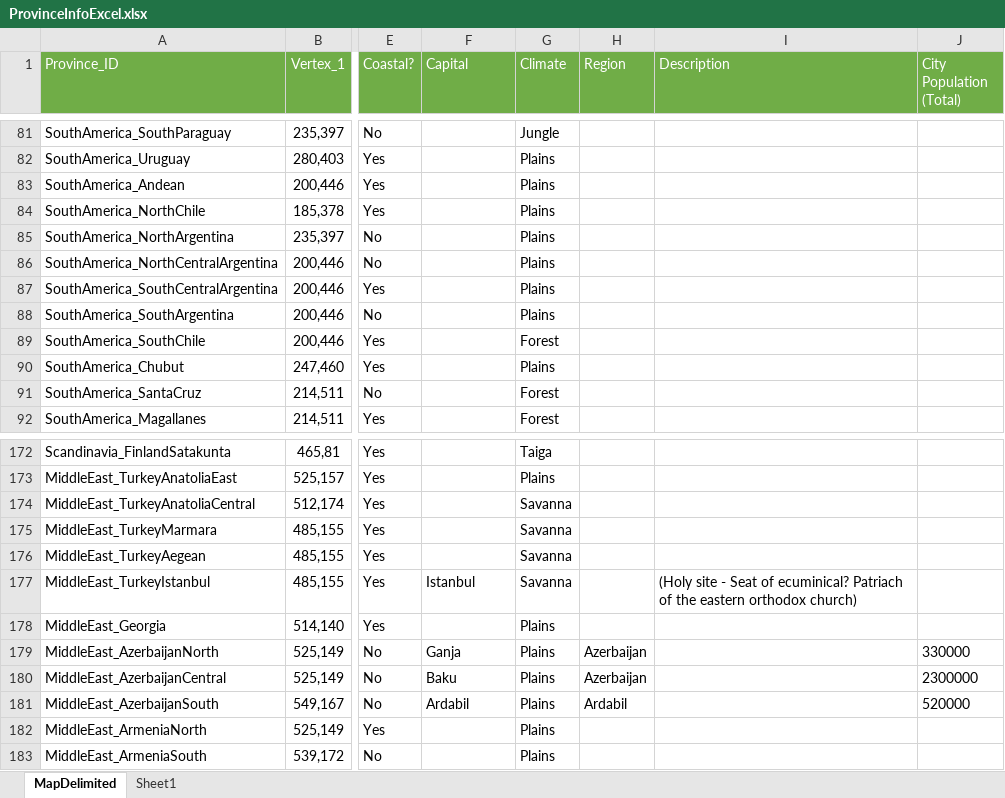
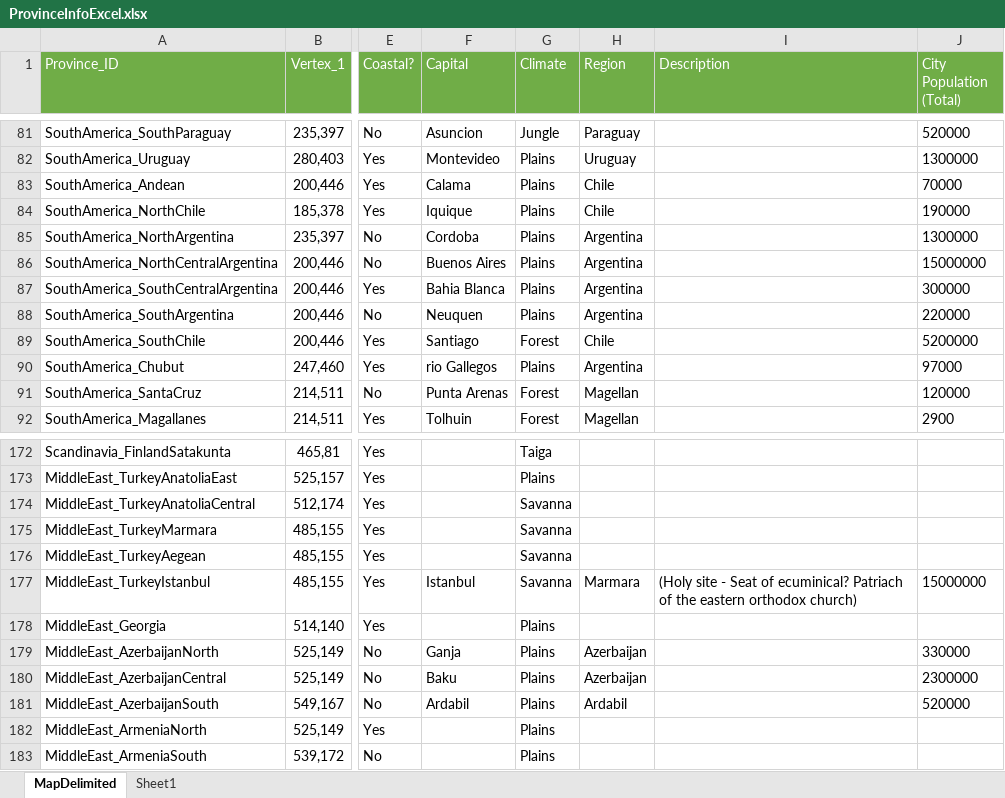
Before and after one commit to JaVonox/Tauresium, an Excel workbook: MapFiles/ProvinceInfoExcel.xlsx, sheet MapDelimited, drawn as a sheet; only a part is shown, gaps mark what is left out; values as stored, in another font and other column widths than the file's, no borders; table styles not drawn; the diff covers the shown part only; the diff names each change by its address in the sheet, - before the commit and + after, or states it on an @@ line.

Commit message:
150 capitals marked

```diff
--- a/MapFiles/ProvinceInfoExcel.xlsx (sheet MapDelimited)
+++ b/MapFiles/ProvinceInfoExcel.xlsx (sheet MapDelimited)
-F81 (Capital): (empty)
+F81 (Capital): Asuncion
-H81 (Region): (empty)
+H81 (Region): Paraguay
-J81 (City Population (Total)): (empty)
+J81 (City Population (Total)): 520000
-F82 (Capital): (empty)
+F82 (Capital): Montevideo
-H82 (Region): (empty)
+H82 (Region): Uruguay
-J82 (City Population (Total)): (empty)
+J82 (City Population (Total)): 1300000
-F83 (Capital): (empty)
+F83 (Capital): Calama
-H83:H84 (Region): (empty)
+H83:H84 (Region): Chile
-J83 (City Population (Total)): (empty)
+J83 (City Population (Total)): 70000
-F84 (Capital): (empty)
+F84 (Capital): Iquique
-J84 (City Population (Total)): (empty)
+J84 (City Population (Total)): 190000
-F85 (Capital): (empty)
+F85 (Capital): Cordoba
-H85:H88 (Region): (empty)
+H85:H88 (Region): Argentina
-J85 (City Population (Total)): (empty)
+J85 (City Population (Total)): 1300000
-F86 (Capital): (empty)
+F86 (Capital): Buenos Aires
-J86 (City Population (Total)): (empty)
+J86 (City Population (Total)): 15000000
-F87 (Capital): (empty)
+F87 (Capital): Bahia Blanca
-J87 (City Population (Total)): (empty)
+J87 (City Population (Total)): 300000
-F88 (Capital): (empty)
+F88 (Capital): Neuquen
-J88 (City Population (Total)): (empty)
+J88 (City Population (Total)): 220000
-F89 (Capital): (empty)
+F89 (Capital): Santiago
-H89 (Region): (empty)
+H89 (Region): Chile
-J89 (City Population (Total)): (empty)
+J89 (City Population (Total)): 5200000
-F90 (Capital): (empty)
+F90 (Capital): rio Gallegos
-H90 (Region): (empty)
+H90 (Region): Argentina
-J90 (City Population (Total)): (empty)
+J90 (City Population (Total)): 97000
-F91 (Capital): (empty)
+F91 (Capital): Punta Arenas
-H91:H92 (Region): (empty)
+H91:H92 (Region): Magellan
-J91 (City Population (Total)): (empty)
+J91 (City Population (Total)): 120000
-F92 (Capital): (empty)
+F92 (Capital): Tolhuin
-J92 (City Population (Total)): (empty)
+J92 (City Population (Total)): 2900
-H177 (Region): (empty)
+H177 (Region): Marmara
-J177 (City Population (Total)): (empty)
+J177 (City Population (Total)): 15000000
```
Also changed, not shown: 106 edited cells elsewhere in this sheet.
